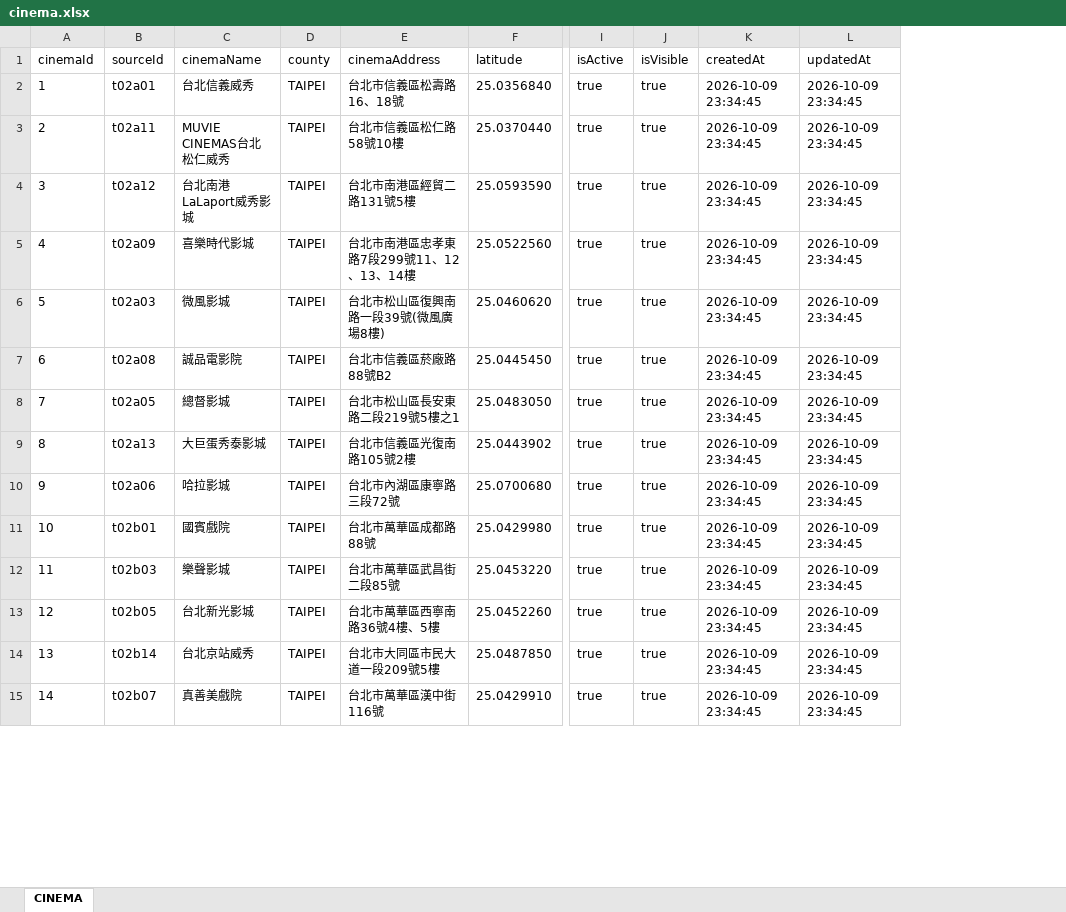
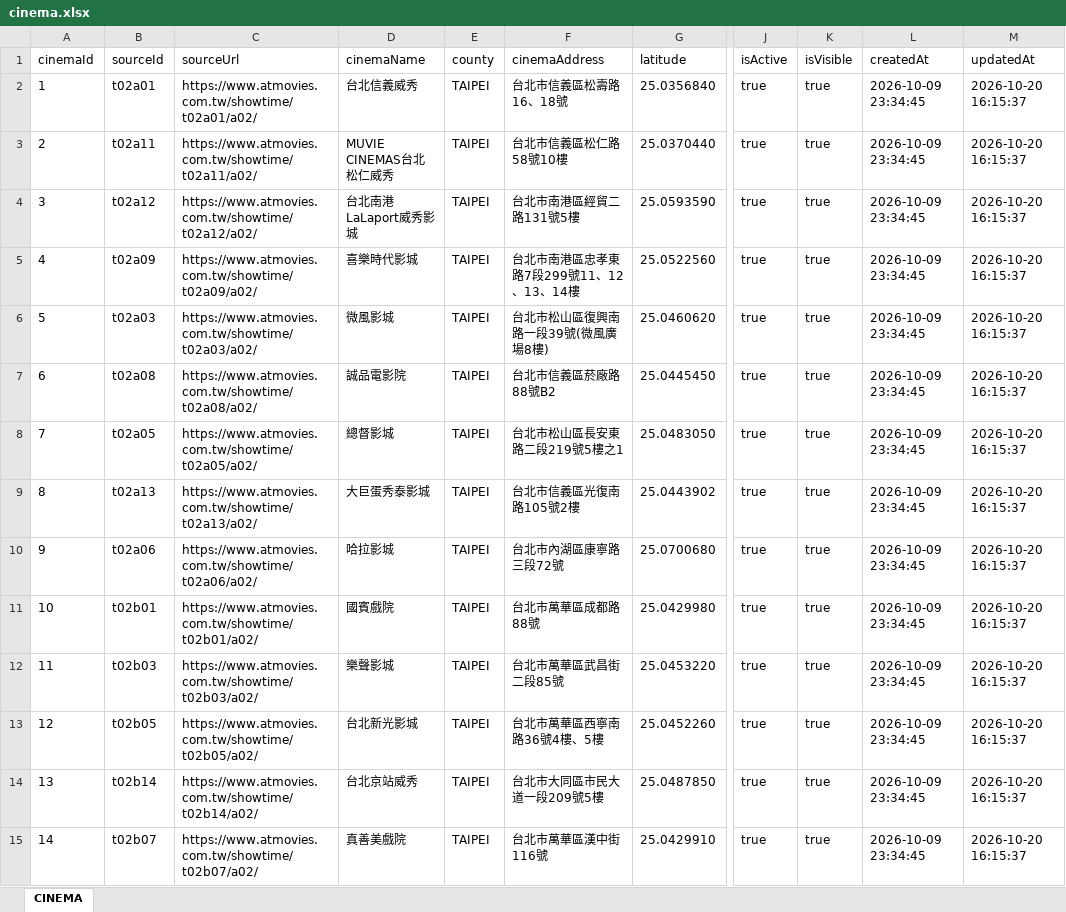
Before and after one commit to benefitsjourney/movie-benefit-map, an Excel workbook: data/cinema.xlsx, sheet CINEMA, drawn as a sheet; only a part is shown, gaps mark what is left out; values as stored, in another font and other column widths than the file's, no borders; addresses are those after the commit; the diff covers the shown part only; the diff names each change by its address in the sheet, - before the commit and + after, or states it on an @@ line.

```diff
--- a/data/cinema.xlsx (sheet CINEMA)
+++ b/data/cinema.xlsx (sheet CINEMA)
+column C (sourceUrl), rows 2-15: https://www.atmovies.com.tw/showtime/t02a01/a02/ | https://www.atmovies.com.tw/showtime/t02a11/a02/ | https://www.atmovies.com.tw/showtime/t02a12/a02/ | https://www.atmovies.com.tw/showtime/t02a09/a02/ | https://www.atmovies.com.tw/showtime/t02a03/a02/ | https://www.atmovies.com.tw/showtime/t02a08/a02/ | https://www.atmovies.com.tw/showtime/t02a05/a02/ | https://www.atmovies.com.tw/showtime/t02a13/a02/ | https://www.atmovies.com.tw/showtime/t02a06/a02/ | https://www.atmovies.com.tw/showtime/t02b01/a02/ | https://www.atmovies.com.tw/showtime/t02b03/a02/ | https://www.atmovies.com.tw/showtime/t02b05/a02/ | https://www.atmovies.com.tw/showtime/t02b14/a02/ | https://www.atmovies.com.tw/showtime/t02b07/a02/
-M2:M15 (updatedAt): 2026-10-09 23:34:45
+M2:M15 (updatedAt): 2026-10-20 16:15:37
```
Also changed, not shown: 94 edited cells elsewhere in this sheet, data/movie.xlsx, 24 other files.
